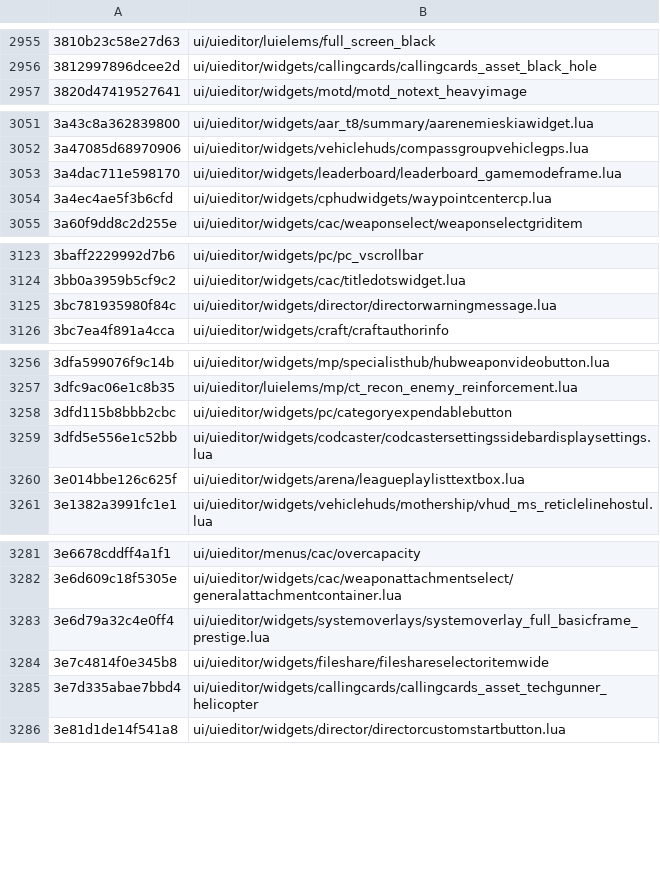
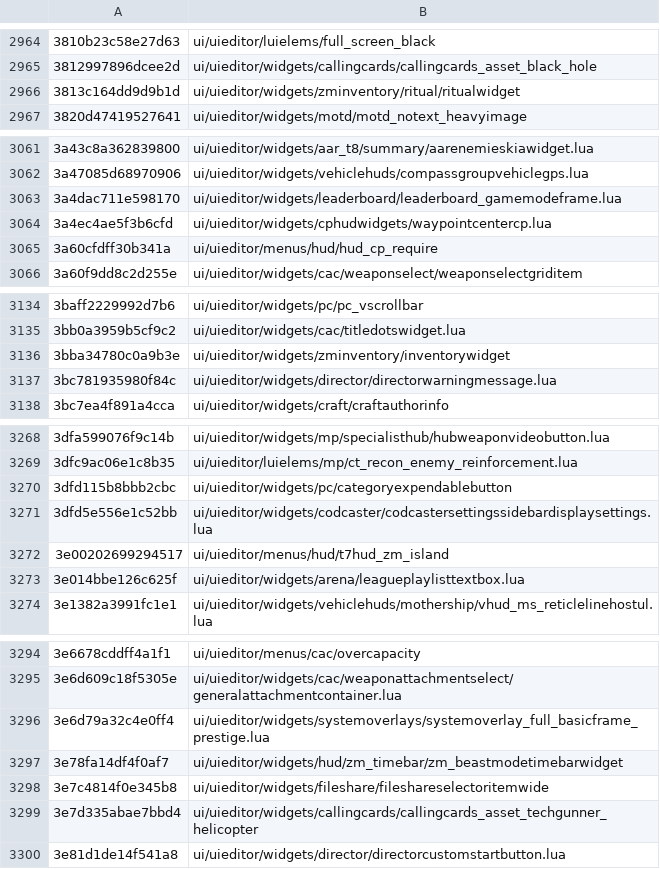
Before and after one commit to ate47/HashIndex, a CSV file: hashes/lua/bo4.csv, drawn as a sheet; only a part is shown, gaps mark what is left out; the diff covers the shown part only; the diff names each change by its address in the sheet, - before the commit and + after, or states it on an @@ line.

```diff
--- a/hashes/lua/bo4.csv
+++ b/hashes/lua/bo4.csv
+row 2966: 3813c164dd9d9b1d | ui/uieditor/widgets/zminventory/ritual/ritualwidget
+row 3065: 3a60cfdff30b341a | ui/uieditor/menus/hud/hud_cp_require
+row 3136: 3bba34780c0a9b3e | ui/uieditor/widgets/zminventory/inventorywidget
+row 3272: 3e00202699294517 | ui/uieditor/menus/hud/t7hud_zm_island
+row 3297: 3e78fa14df4f0af7 | ui/uieditor/widgets/hud/zm_timebar/zm_beastmodetimebarwidget
```
Also changed, not shown: 22 added rows elsewhere in this file, 1 other file.
